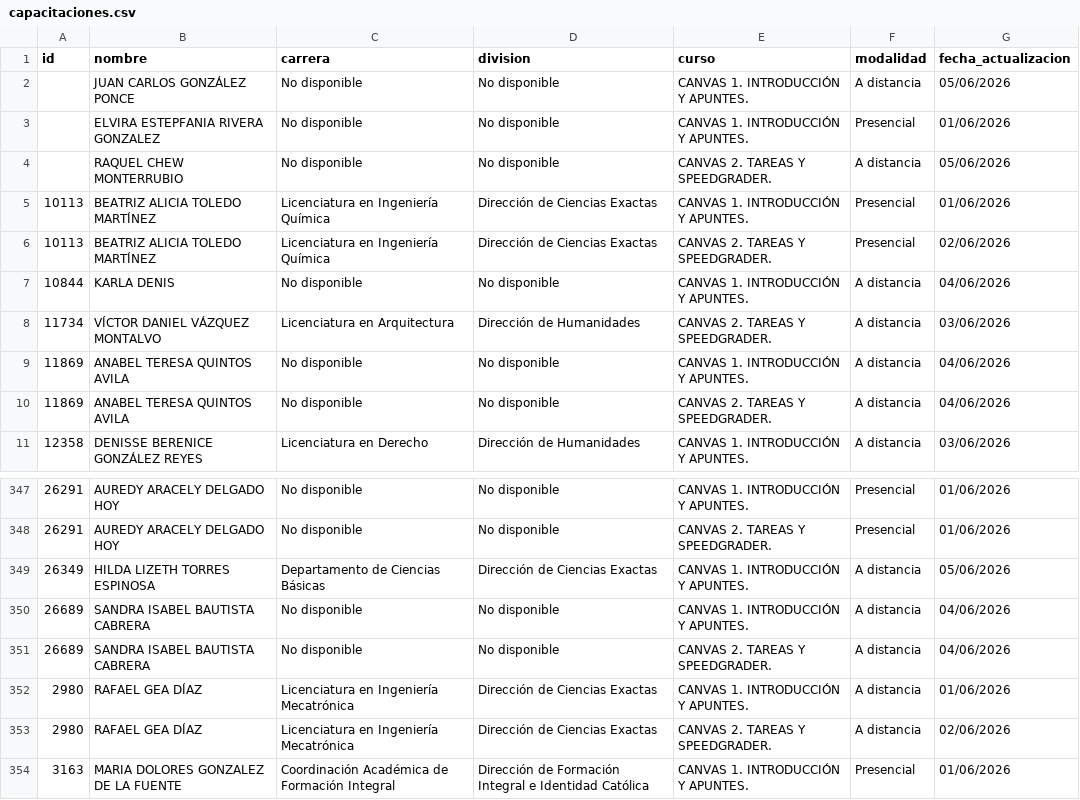
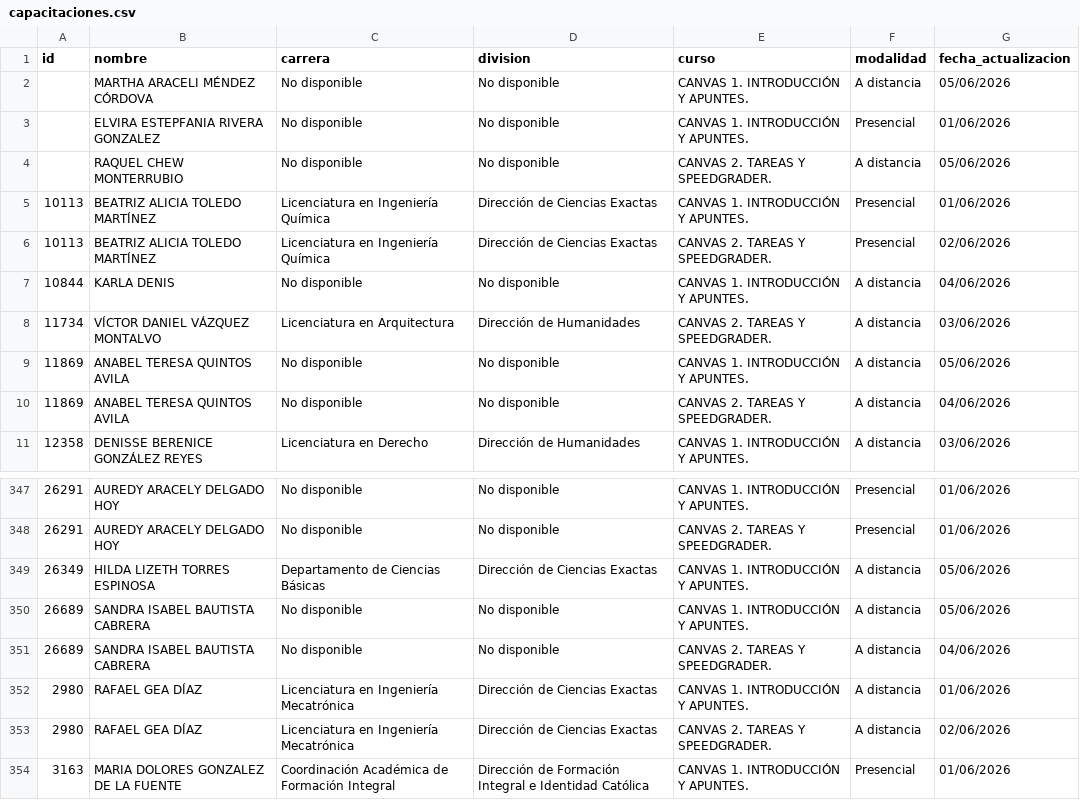
Before and after one commit to renauds25/reporte-canvas, a CSV file: data/capacitaciones.csv, drawn as a sheet; only a part is shown, gaps mark what is left out.

```diff
--- a/data/capacitaciones.csv
+++ b/data/capacitaciones.csv
@@ -1,3 +1,3 @@
 id,nombre,carrera,division,curso,modalidad,fecha_actualizacion
-,JUAN CARLOS GONZÁLEZ PONCE,No disponible,No disponible,CANVAS 1. INTRODUCCIÓN Y APUNTES.,A distancia,05/06/2026
+,MARTHA ARACELI MÉNDEZ CÓRDOVA,No disponible,No disponible,CANVAS 1. INTRODUCCIÓN Y APUNTES.,A distancia,05/06/2026
 ,ELVIRA ESTEPFANIA RIVERA GONZALEZ,No disponible,No disponible,CANVAS 1. INTRODUCCIÓN Y APUNTES.,Presencial,01/06/2026
@@ -8,3 +8,3 @@
 11734,VÍCTOR DANIEL VÁZQUEZ MONTALVO,Licenciatura en Arquitectura,Dirección de Humanidades,CANVAS 2. TAREAS Y SPEEDGRADER.,A distancia,03/06/2026
-11869,ANABEL TERESA QUINTOS AVILA,No disponible,No disponible,CANVAS 1. INTRODUCCIÓN Y APUNTES.,A distancia,04/06/2026
+11869,ANABEL TERESA QUINTOS AVILA,No disponible,No disponible,CANVAS 1. INTRODUCCIÓN Y APUNTES.,A distancia,05/06/2026
 11869,ANABEL TERESA QUINTOS AVILA,No disponible,No disponible,CANVAS 2. TAREAS Y SPEEDGRADER.,A distancia,04/06/2026
@@ -349,3 +349,3 @@
 26349,HILDA LIZETH TORRES ESPINOSA,Departamento de Ciencias Básicas,Dirección de Ciencias Exactas,CANVAS 1. INTRODUCCIÓN Y APUNTES.,A distancia,05/06/2026
-26689,SANDRA ISABEL BAUTISTA CABRERA,No disponible,No disponible,CANVAS 1. INTRODUCCIÓN Y APUNTES.,A distancia,04/06/2026
+26689,SANDRA ISABEL BAUTISTA CABRERA,No disponible,No disponible,CANVAS 1. INTRODUCCIÓN Y APUNTES.,A distancia,05/06/2026
 26689,SANDRA ISABEL BAUTISTA CABRERA,No disponible,No disponible,CANVAS 2. TAREAS Y SPEEDGRADER.,A distancia,04/06/2026
```
Also changed, not shown: data/usuarios.csv.
